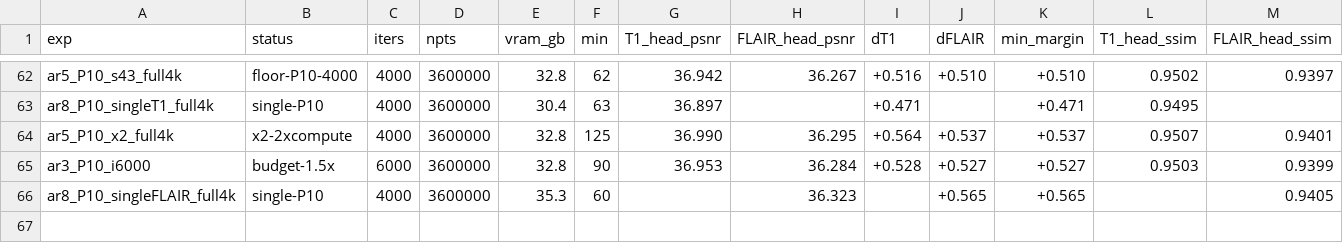
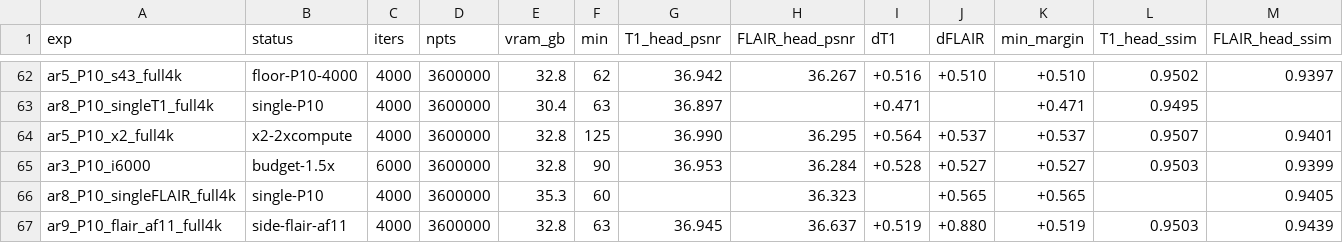
Before and after one commit to sober235/mcgs, a TSV file: autoresearch_jyz_af12.tsv, drawn as a sheet; only a part is shown, gaps mark what is left out; rows hold the shown columns only; the diff names each change by its address in the sheet, - before the commit and + after, or states it on an @@ line.

Commit message:
t1flair af12 jyz: FLAIR-at-AF11 side experiment - MC-GS FLAIR 36.637 (+0.369), T1 unchanged; slice-177 comparison figures; registered as gs_joint_ar_fl11

```diff
--- a/autoresearch_jyz_af12.tsv
+++ b/autoresearch_jyz_af12.tsv
+row 67: ar9_P10_flair_af11_full4k | side-flair-af11 | 4000 | 3600000 | 32.8 | 63 | 36.945 | 36.637 | +0.519 | +0.880 | +0.519 | 0.9503 | 0.9439
```
Also changed, not shown: t1flair_af12_v3_jiangyizhou/logs/summary.tsv, 6 other files.
